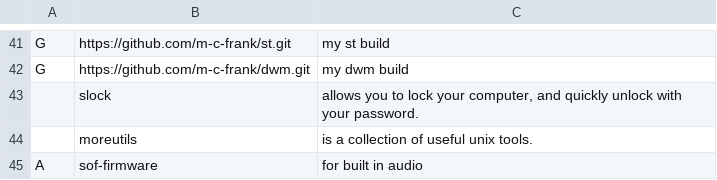
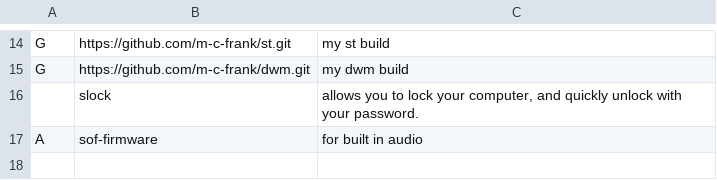
Before and after one commit to m-c-frank/artixsetup, a CSV file: progs.csv, drawn as a sheet; only a part is shown, gaps mark what is left out; the diff covers the shown part only; the diff names each change by its address in the sheet, - before the commit and + after, or states it on an @@ line.

```diff
--- a/progs.csv
+++ b/progs.csv
-row 44:  | moreutils | is a collection of useful unix tools.
```
Also changed, not shown: 27 removed rows elsewhere in this file.
